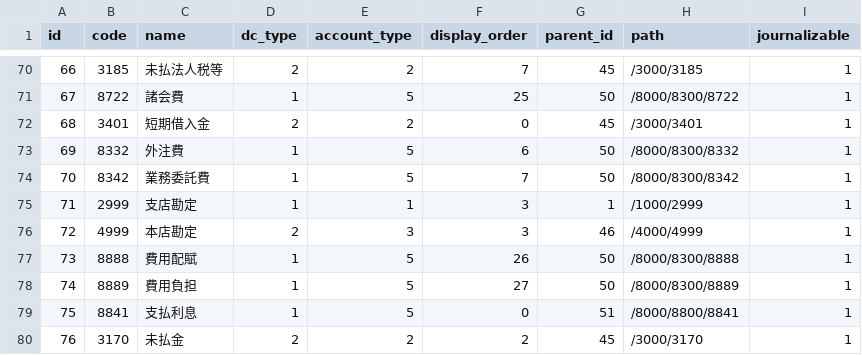
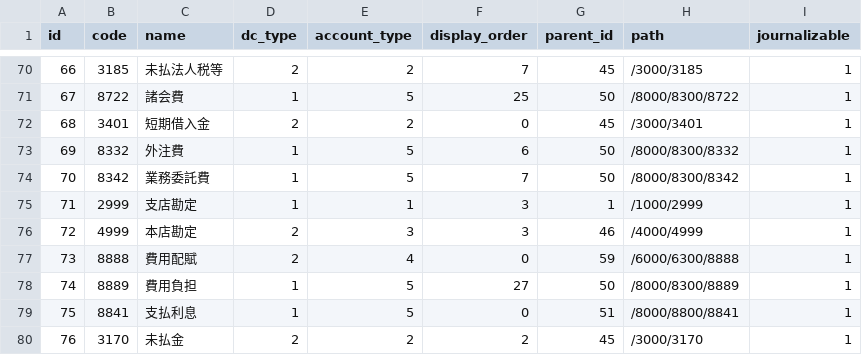
Before and after one commit to hybitz/hyacc, a CSV file: config/first_boot/accounts.csv, drawn as a sheet; only a part is shown, gaps mark what is left out; the diff names each change by its address in the sheet, - before the commit and + after, or states it on an @@ line.

```diff
--- a/config/first_boot/accounts.csv
+++ b/config/first_boot/accounts.csv
-D77 (dc_type): 1
+D77 (dc_type): 2
-E77 (account_type): 5
+E77 (account_type): 4
-F77 (display_order): 26
+F77 (display_order): 0
-G77 (parent_id): 50
+G77 (parent_id): 59
-H77 (path): /8000/8300/8888
+H77 (path): /6000/6300/8888
```
Also changed, not shown: 3 other files.
